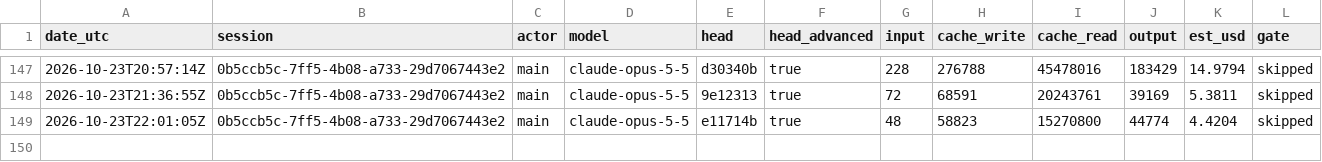
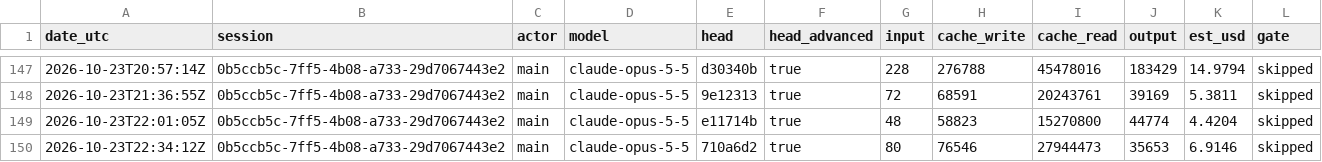
Before and after one commit to PhilipThomas6w/vlms, a CSV file: docs/harness/LEDGER.csv, drawn as a sheet; only a part is shown, gaps mark what is left out.

```diff
--- a/docs/harness/LEDGER.csv
+++ b/docs/harness/LEDGER.csv
@@ -149 +149,2 @@ date_utc,session,actor,model,head,head_advanced,input,cache_write,cache_read,out
 2026-10-23T22:01:05Z,0b5ccb5c-7ff5-4b08-a733-29d7067443e2,main,claude-opus-5-5,e11714b,true,48,58823,15270800,44774,4.4204,skipped
+2026-10-23T22:34:12Z,0b5ccb5c-7ff5-4b08-a733-29d7067443e2,main,claude-opus-5-5,710a6d2,true,80,76546,27944473,35653,6.9146,skipped
```
Also changed, not shown: 2 other files.
